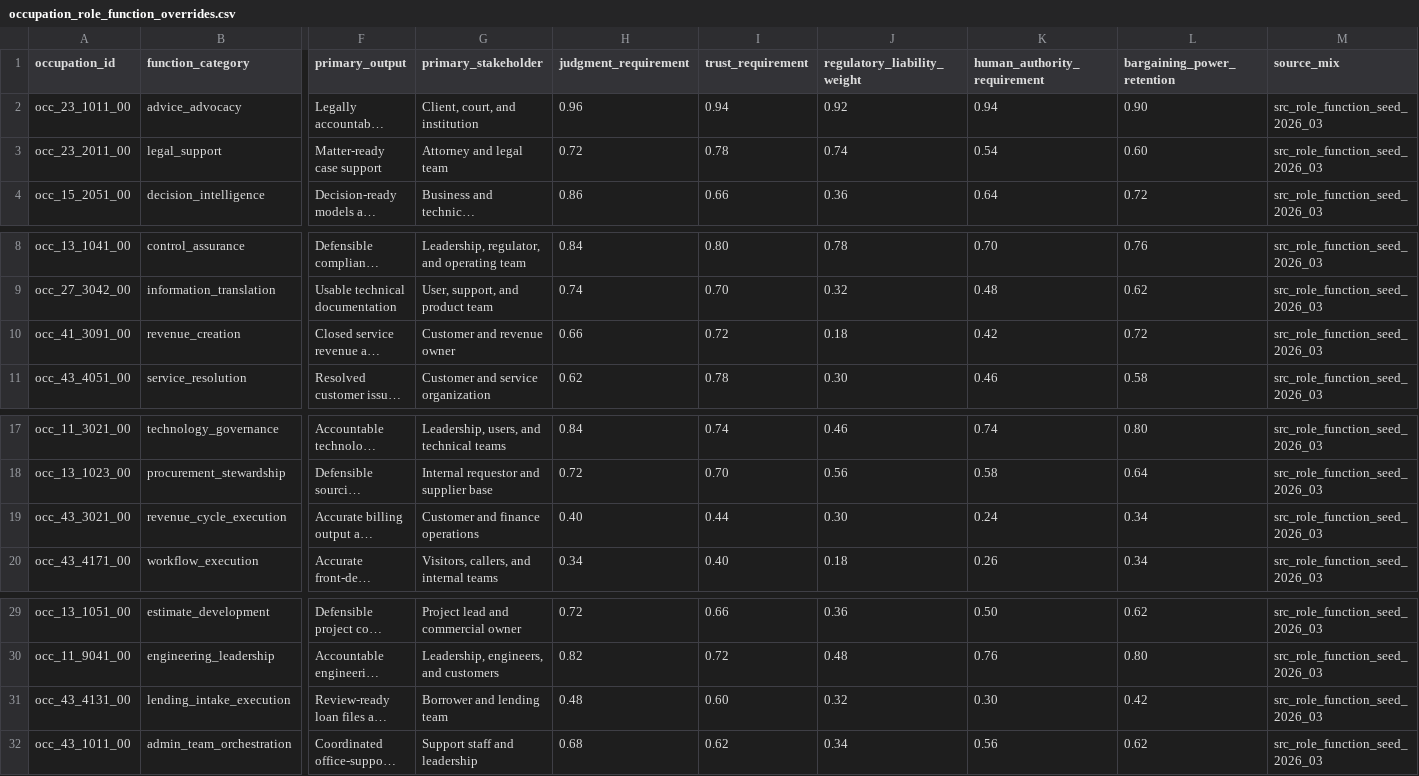
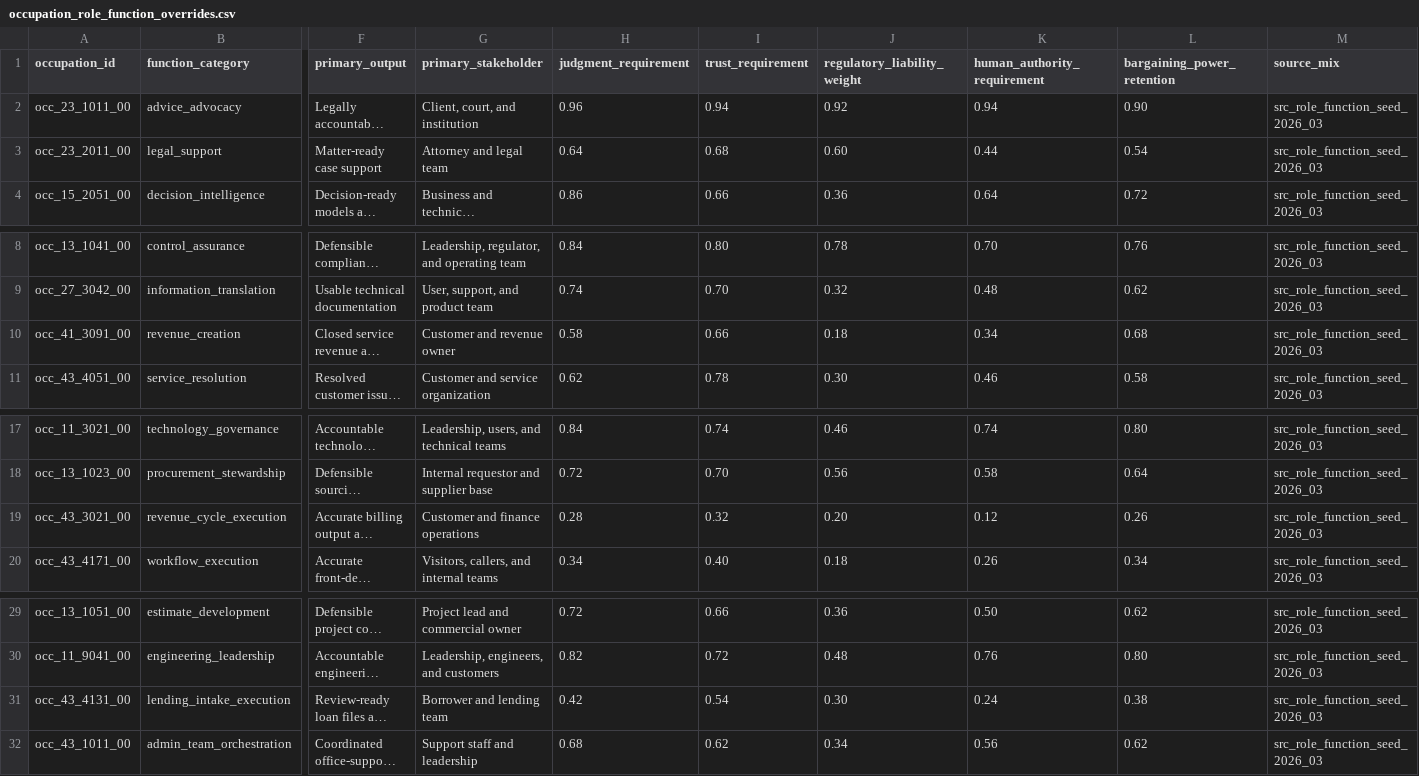
Before and after one commit to wrenthejewels/DLYJ, a CSV file: data/metadata/occupation_role_function_overrides.csv, drawn as a sheet; only a part is shown, gaps mark what is left out; long unchanged cells end in …; the diff names each change by its address in the sheet, - before the commit and + after, or states it on an @@ line.

```diff
--- a/data/metadata/occupation_role_function_overrides.csv
+++ b/data/metadata/occupation_role_function_overrides.csv
-H3 (judgment_requirement): 0.72
+H3 (judgment_requirement): 0.64
-I3 (trust_requirement): 0.78
+I3 (trust_requirement): 0.68
-J3 (regulatory_liability_weight): 0.74
+J3 (regulatory_liability_weight): 0.60
-K3 (human_authority_requirement): 0.54
+K3 (human_authority_requirement): 0.44
-L3 (bargaining_power_retention): 0.60
+L3 (bargaining_power_retention): 0.54
-H10 (judgment_requirement): 0.66
+H10 (judgment_requirement): 0.58
-I10 (trust_requirement): 0.72
+I10 (trust_requirement): 0.66
-K10 (human_authority_requirement): 0.42
+K10 (human_authority_requirement): 0.34
-L10 (bargaining_power_retention): 0.72
+L10 (bargaining_power_retention): 0.68
-H19 (judgment_requirement): 0.40
+H19 (judgment_requirement): 0.28
-I19 (trust_requirement): 0.44
+I19 (trust_requirement): 0.32
-J19 (regulatory_liability_weight): 0.30
+J19 (regulatory_liability_weight): 0.20
-K19 (human_authority_requirement): 0.24
+K19 (human_authority_requirement): 0.12
-L19 (bargaining_power_retention): 0.34
+L19 (bargaining_power_retention): 0.26
-H31 (judgment_requirement): 0.48
+H31 (judgment_requirement): 0.42
-I31 (trust_requirement): 0.60
+I31 (trust_requirement): 0.54
-J31 (regulatory_liability_weight): 0.32
+J31 (regulatory_liability_weight): 0.30
-K31 (human_authority_requirement): 0.30
+K31 (human_authority_requirement): 0.24
-L31 (bargaining_power_retention): 0.42
+L31 (bargaining_power_retention): 0.38
```
Also changed, not shown: data/metadata/occupation_secondary_function_overrides.csv, data/normalized/function_accountability_profiles.csv, 14 other files.
